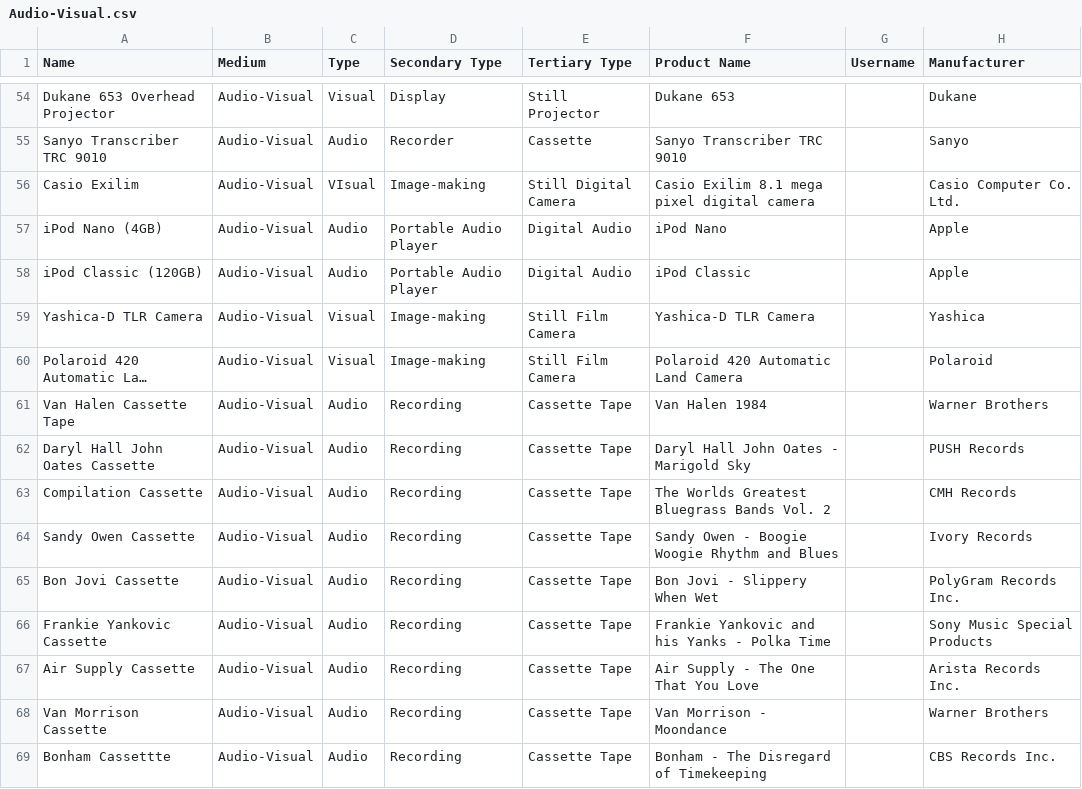
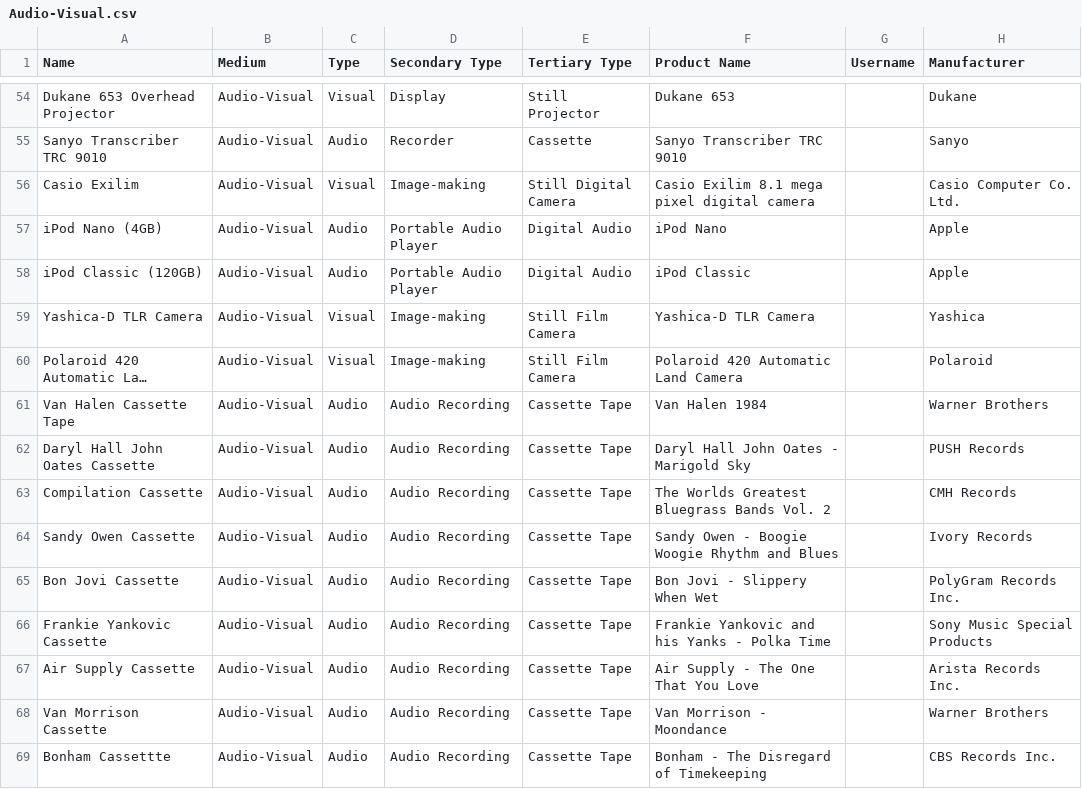
Before and after one commit to MediaArchaeologyLab/catalogue, a CSV file: Audio-Visual.csv, drawn as a sheet; only a part is shown, gaps mark what is left out; long unchanged cells end in …; the diff covers the shown part only; the diff names each change by its address in the sheet, - before the commit and + after, or states it on an @@ line.

Commit message:
Update Audio-Visual.csv

```diff
--- a/Audio-Visual.csv
+++ b/Audio-Visual.csv
-C56 (Type): VIsual
+C56 (Type): Visual
-D61:D69 (Secondary Type): Recording
+D61:D69 (Secondary Type): Audio Recording
```
Also changed, not shown: 61 edited cells elsewhere in this file.
